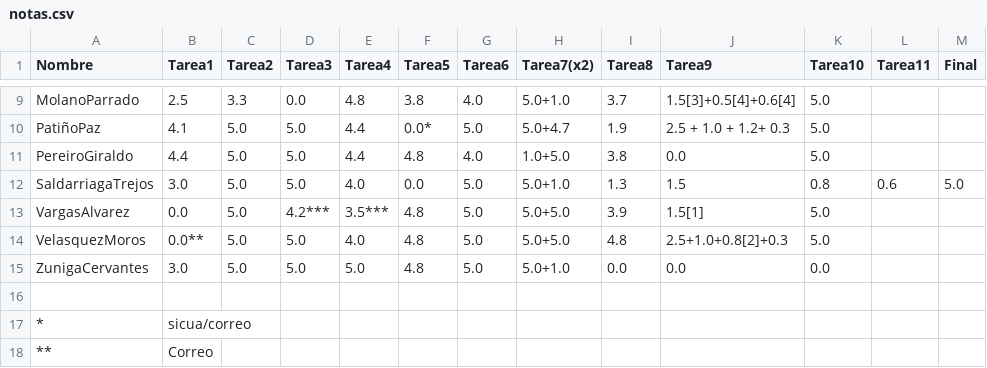
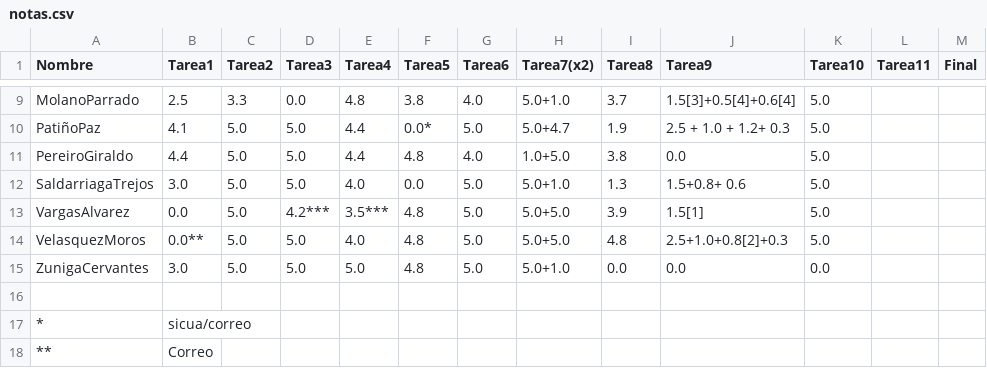
Before and after one commit to ComputoCienciasUniandes/HerramientasComputacionales, a CSV file: notas/grupo2/notas.csv, drawn as a sheet; only a part is shown, gaps mark what is left out.

Commit message:
Update notas.csv

```diff
--- a/notas/grupo2/notas.csv
+++ b/notas/grupo2/notas.csv
@@ -11,3 +11,3 @@ PatiñoPaz,            4.1 ,      5.0,      5.0,     4.4,        0.0*,     5.0,
 PereiroGiraldo,       4.4 ,      5.0,      5.0,     4.4,        4.8,      4.0,      1.0+5.0,          3.8,       0.0, 5.0, , ,
-SaldarriagaTrejos,    3.0 ,      5.0,      5.0,     4.0,        0.0,      5.0,      5.0+1.0,          1.3,       1.5, 0.8, 0.6,5.0, , ,
+SaldarriagaTrejos,    3.0 ,      5.0,      5.0,     4.0,        0.0,      5.0,      5.0+1.0,          1.3,       1.5+0.8+ 0.6,5.0, , ,
 VargasAlvarez,        0.0 ,      5.0,      4.2***,  3.5***,     4.8,      5.0,      5.0+5.0,          3.9,       1.5[1],5.0, , ,
```
